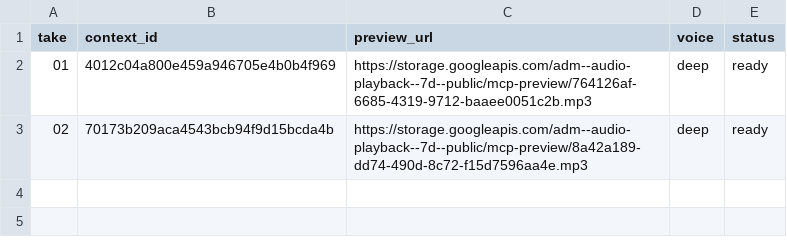
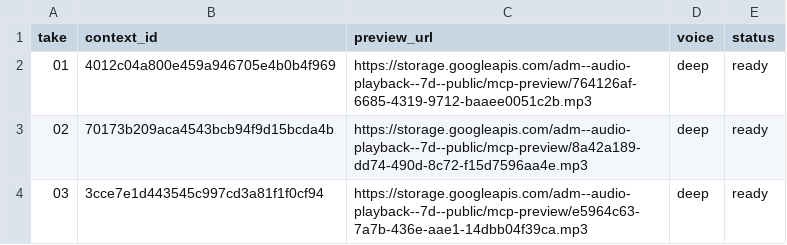
Before and after one commit to Paiea/peg-leg-greg-reader, a TSV file: greg-again/audio/v2/production/003/rolling-capture.tsv, drawn as a sheet.

Commit message:
Add Chapter 003 durable take 03

```diff
--- a/greg-again/audio/v2/production/003/rolling-capture.tsv
+++ b/greg-again/audio/v2/production/003/rolling-capture.tsv
@@ -3 +3,2 @@ take	context_id	preview_url	voice	status
 02	70173b209aca4543bcb94f9d15bcda4b	https://storage.googleapis.com/adm--audio-playback--7d--public/mcp-preview/8a42a189-dd74-490d-8c72-f15d7596aa4e.mp3	deep	ready
+03	3cce7e1d443545c997cd3a81f1f0cf94	https://storage.googleapis.com/adm--audio-playback--7d--public/mcp-preview/e5964c63-7a7b-436e-aae1-14dbb04f39ca.mp3	deep	ready
```
